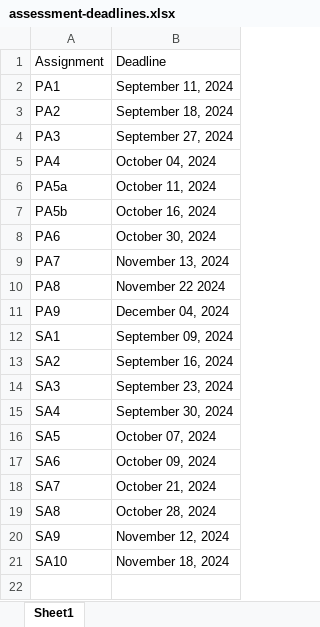
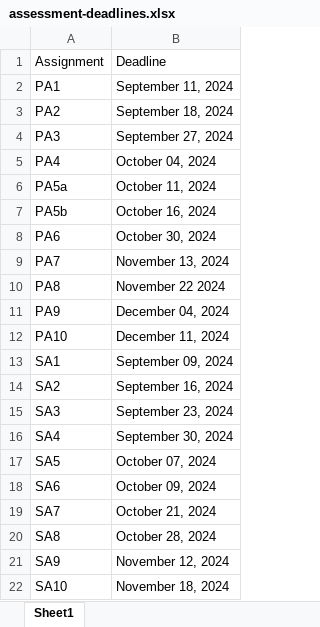
Before and after one commit to picoral/csc-210, an Excel workbook: assessment-deadlines.xlsx, sheet Sheet1, drawn as a sheet; values as stored, in another font and other column widths than the file's, no borders; the diff names each change by its address in the sheet, - before the commit and + after, or states it on an @@ line.

```diff
--- a/assessment-deadlines.xlsx (sheet Sheet1)
+++ b/assessment-deadlines.xlsx (sheet Sheet1)
+row 12: PA10 | December 11, 2024
```
Also changed, not shown: 4 other files.
